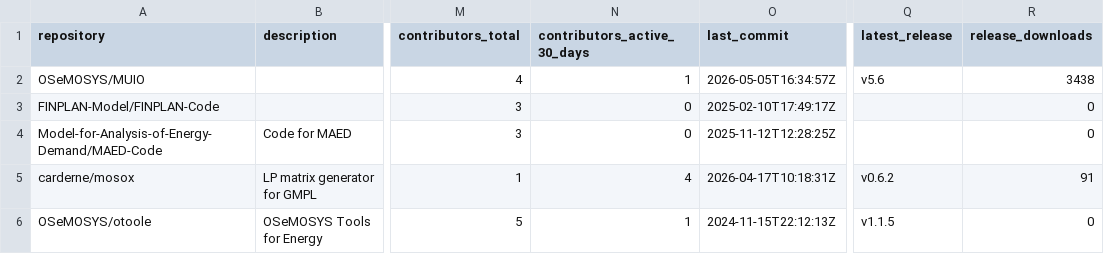
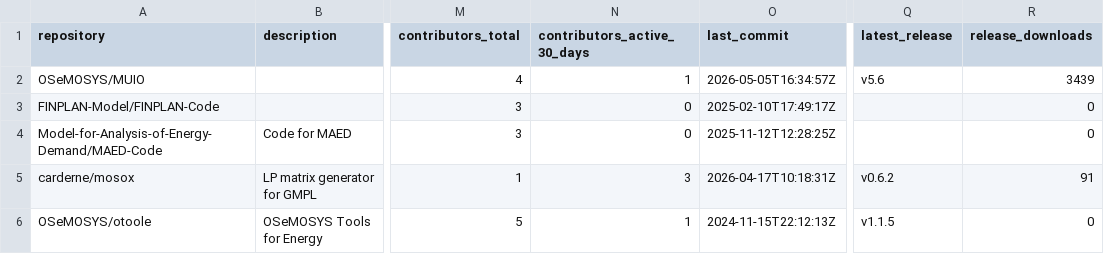
Before and after one commit to VedranKapor/github-metrics-dashboard, a CSV file: github_metrics.csv, drawn as a sheet; only a part is shown, gaps mark what is left out; the diff names each change by its address in the sheet, - before the commit and + after, or states it on an @@ line.

```diff
--- a/github_metrics.csv
+++ b/github_metrics.csv
-R2 (release_downloads): 3438
+R2 (release_downloads): 3439
-N5 (contributors_active_30_days): 4
+N5 (contributors_active_30_days): 3
```
